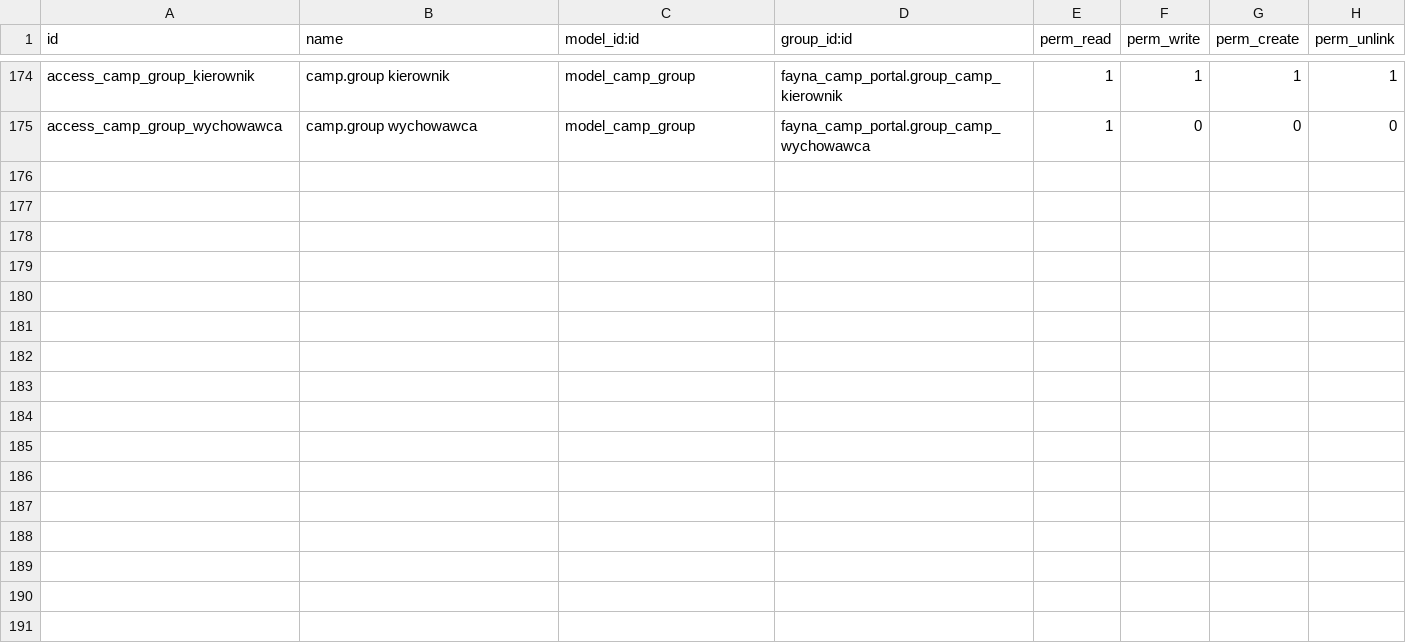
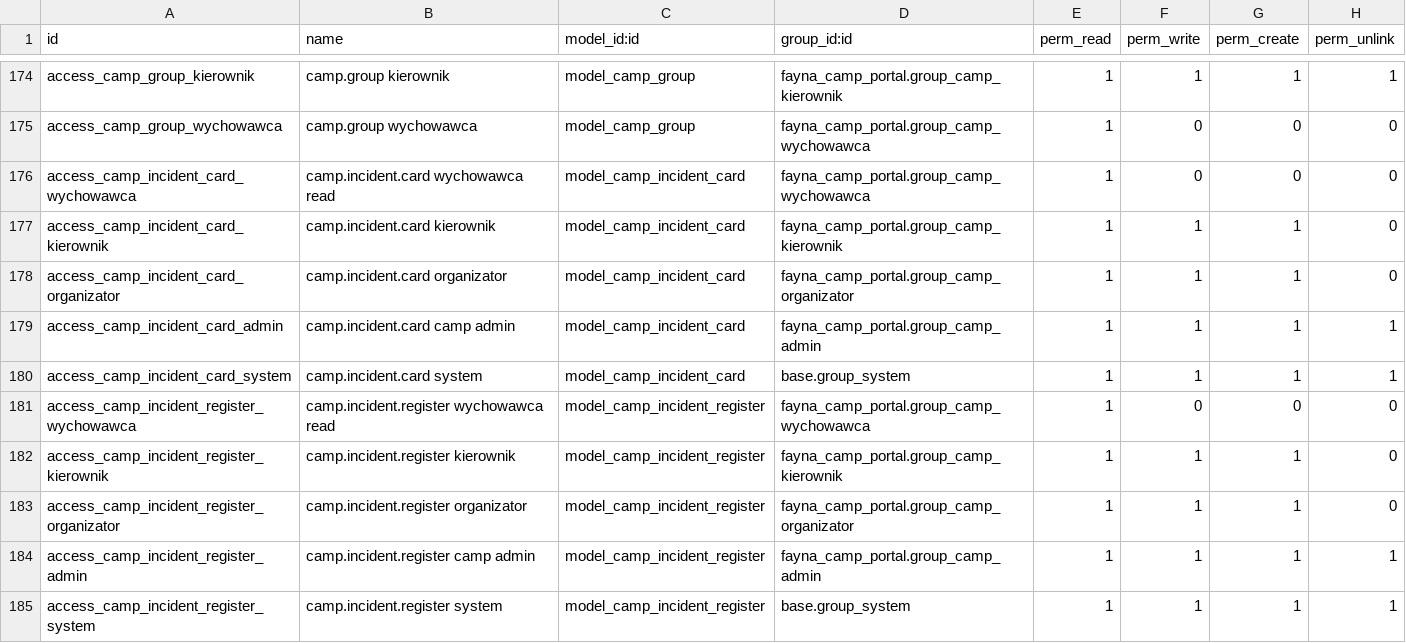
Before and after one commit to fayna-digital/fayna-campscout, a CSV file: security/ir.model.access.csv, drawn as a sheet; only a part is shown, gaps mark what is left out.

Commit message:
feat(§11/§12): Karta Wypadku 16 pkt + Rejestr Wypadków 10 колонок — моделі, views, PDF (KO), ACL/rules, 8 тестів
- freeze після confirm (мутабельні лише załączniki/notes); register live з confirmed-карток, lock/unlock (admin)
- PDF: картка з клаузулою art.247 KK + підписи komisji; rejestr A4-landscape дослівно за wzór

```diff
--- a/security/ir.model.access.csv
+++ b/security/ir.model.access.csv
@@ -175 +175,11 @@ access_camp_group_kierownik,camp.group kierownik,model_camp_group,fayna_camp_por
 access_camp_group_wychowawca,camp.group wychowawca,model_camp_group,fayna_camp_portal.group_camp_wychowawca,1,0,0,0
+access_camp_incident_card_wychowawca,camp.incident.card wychowawca read,model_camp_incident_card,fayna_camp_portal.group_camp_wychowawca,1,0,0,0
+access_camp_incident_card_kierownik,camp.incident.card kierownik,model_camp_incident_card,fayna_camp_portal.group_camp_kierownik,1,1,1,0
+access_camp_incident_card_organizator,camp.incident.card organizator,model_camp_incident_card,fayna_camp_portal.group_camp_organizator,1,1,1,0
+access_camp_incident_card_admin,camp.incident.card camp admin,model_camp_incident_card,fayna_camp_portal.group_camp_admin,1,1,1,1
+access_camp_incident_card_system,camp.incident.card system,model_camp_incident_card,base.group_system,1,1,1,1
+access_camp_incident_register_wychowawca,camp.incident.register wychowawca read,model_camp_incident_register,fayna_camp_portal.group_camp_wychowawca,1,0,0,0
+access_camp_incident_register_kierownik,camp.incident.register kierownik,model_camp_incident_register,fayna_camp_portal.group_camp_kierownik,1,1,1,0
+access_camp_incident_register_organizator,camp.incident.register organizator,model_camp_incident_register,fayna_camp_portal.group_camp_organizator,1,1,1,0
+access_camp_incident_register_admin,camp.incident.register camp admin,model_camp_incident_register,fayna_camp_portal.group_camp_admin,1,1,1,1
+access_camp_incident_register_system,camp.incident.register system,model_camp_incident_register,base.group_system,1,1,1,1
```
Also changed, not shown: 25 other files.
